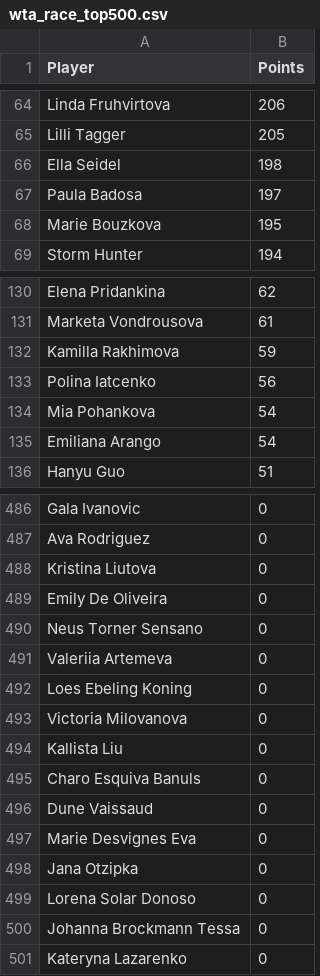
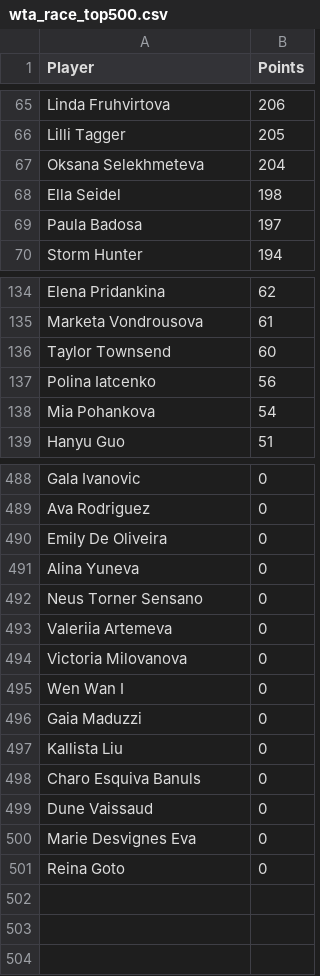
Before and after one commit to peterblum20/ATP-Race-Data, a CSV file: wta_race_top500.csv, drawn as a sheet; only a part is shown, gaps mark what is left out; the diff covers the shown part only.

```diff
--- a/wta_race_top500.csv
+++ b/wta_race_top500.csv
@@ -65,5 +66,5 @@ Linda Fruhvirtova,206
 Lilli Tagger,205
+Oksana Selekhmeteva,204
 Ella Seidel,198
 Paula Badosa,197
-Marie Bouzkova,195
 Storm Hunter,194
@@ -131,6 +135,5 @@ Elena Pridankina,62
 Marketa Vondrousova,61
-Kamilla Rakhimova,59
+Taylor Townsend,60
 Polina Iatcenko,56
 Mia Pohankova,54
-Emiliana Arango,54
 Hanyu Guo,51
@@ -487,8 +489,9 @@ Gala Ivanovic,0
 Ava Rodriguez,0
-Kristina Liutova,0
 Emily De Oliveira,0
+Alina Yuneva,0
 Neus Torner Sensano,0
 Valeriia Artemeva,0
-Loes Ebeling Koning,0
 Victoria Milovanova,0
+Wen Wan I,0
+Gaia Maduzzi,0
 Kallista Liu,0
@@ -497,5 +500,2 @@ Dune Vaissaud,0
 Marie Desvignes Eva,0
-Jana Otzipka,0
-Lorena Solar Donoso,0
-Johanna Brockmann Tessa,0
-Kateryna Lazarenko,0
+Reina Goto,0
```
Also changed, not shown: 23 added rows, 18 removed rows, 33 moved rows and 13 edited cells elsewhere in this file, atp_race_top500.csv.
